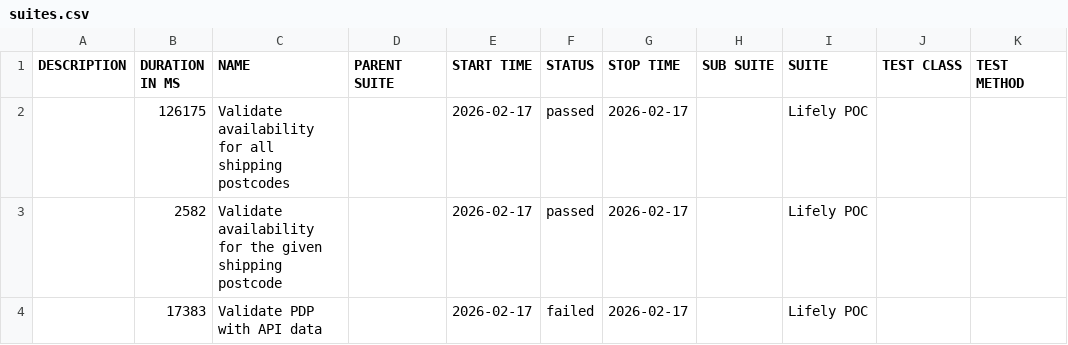
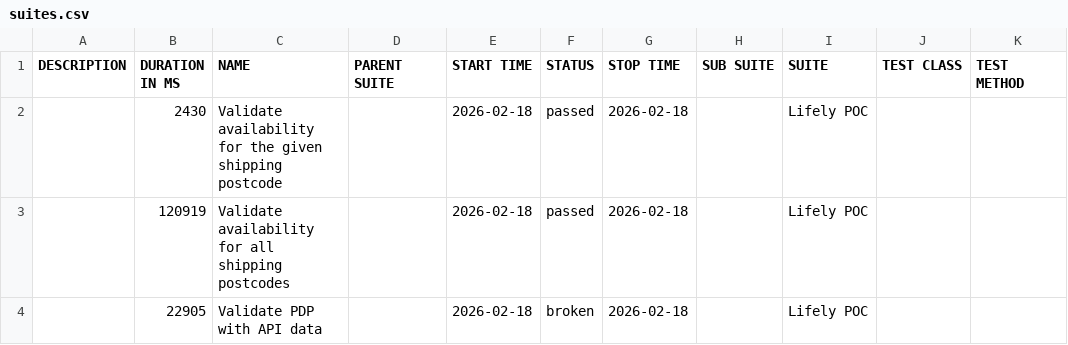
Before and after one commit to Het0603/E-Living, a CSV file: data/suites.csv, drawn as a sheet.

```diff
--- a/data/suites.csv
+++ b/data/suites.csv
@@ -1,4 +1,4 @@
 "DESCRIPTION","DURATION IN MS","NAME","PARENT SUITE","START TIME","STATUS","STOP TIME","SUB SUITE","SUITE","TEST CLASS","TEST METHOD"
-"","126175","Validate availability for all shipping postcodes","","2026-02-17","passed","2026-02-17","","Lifely POC","",""
-"","2582","Validate availability for the given shipping postcode","","2026-02-17","passed","2026-02-17","","Lifely POC","",""
-"","17383","Validate PDP with API data","","2026-02-17","failed","2026-02-17","","Lifely POC","",""
+"","2430","Validate availability for the given shipping postcode","","2026-02-18","passed","2026-02-18","","Lifely POC","",""
+"","120919","Validate availability for all shipping postcodes","","2026-02-18","passed","2026-02-18","","Lifely POC","",""
+"","22905","Validate PDP with API data","","2026-02-18","broken","2026-02-18","","Lifely POC","",""
```
Also changed, not shown: 34 other files.
